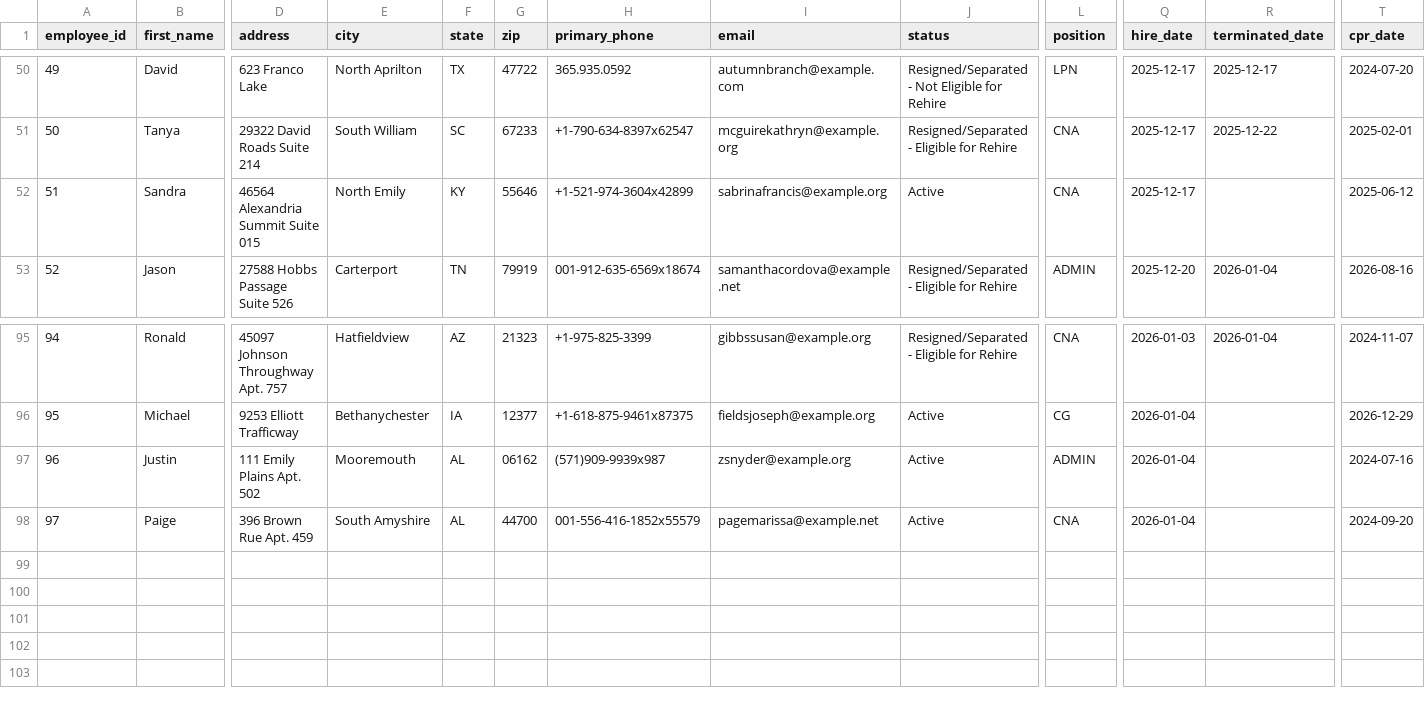
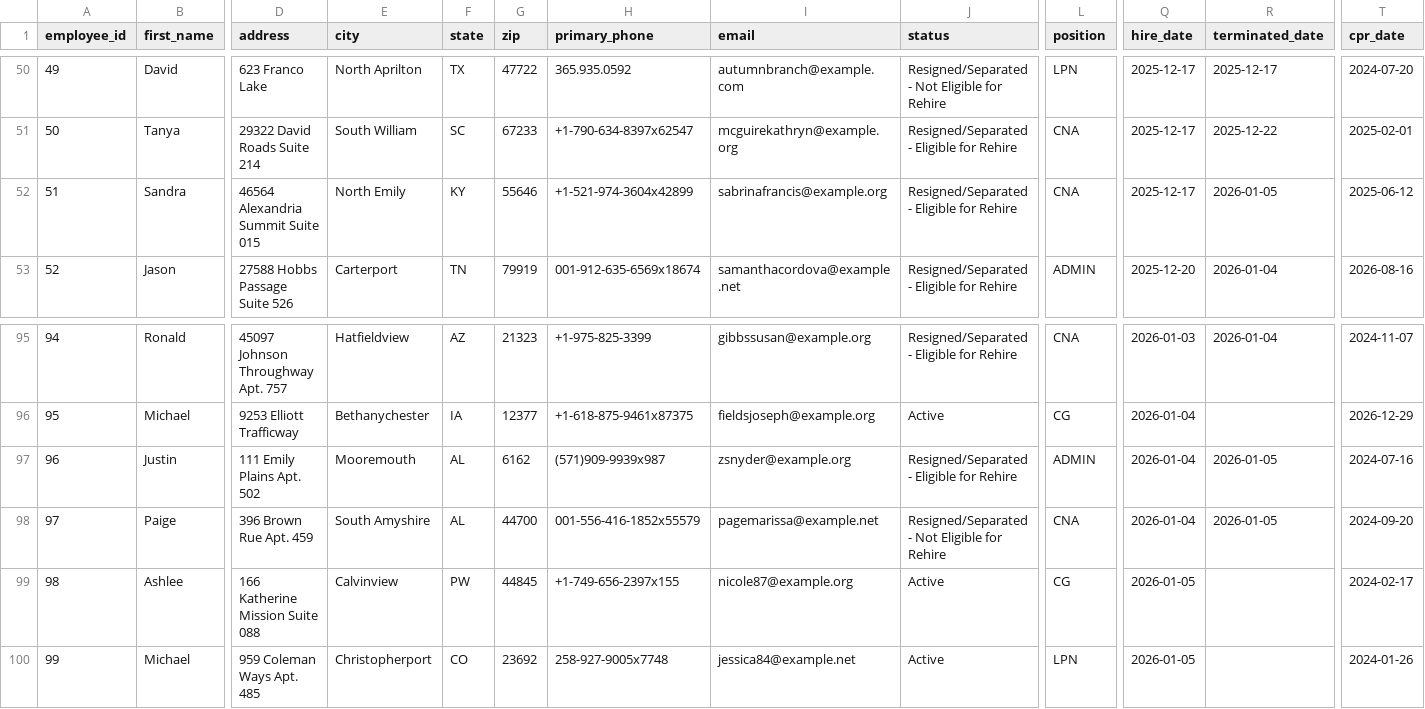
Before and after one commit to UzairNaumanTayyab/Work_Opportunity_Tax_Credit, a CSV file: Datasets/Dataset1.csv, drawn as a sheet; only a part is shown, gaps mark what is left out; rows hold the shown columns only; the diff names each change by its address in the sheet, - before the commit and + after, or states it on an @@ line.

Commit message:
Automated HR update: Mon Jan  5 06:23:02 UTC 2026

```diff
--- a/Datasets/Dataset1.csv
+++ b/Datasets/Dataset1.csv
-J52 (status): Active
+J52 (status): Resigned/Separated - Eligible for Rehire
-R52 (terminated_date): (empty)
+R52 (terminated_date): 2026-01-05
-G97 (zip): 06162
+G97 (zip): 6162
-J97 (status): Active
+J97 (status): Resigned/Separated - Eligible for Rehire
-R97:R98 (terminated_date): (empty)
+R97:R98 (terminated_date): 2026-01-05
-J98 (status): Active
+J98 (status): Resigned/Separated - Not Eligible for Rehire
+row 99: 98 | Ashlee | 166 Katherine Mission Suite 088 | Calvinview | PW | 44845 | +1-749-656-2397x155 | nicole87@example.org | Active | CG | 2026-01-05 |  | 2024-02-17
+row 100: 99 | Michael | 959 Coleman Ways Apt. 485 | Christopherport | CO | 23692 | 258-927-9005x7748 | jessica84@example.net | Active | LPN | 2026-01-05 |  | 2024-01-26
```
